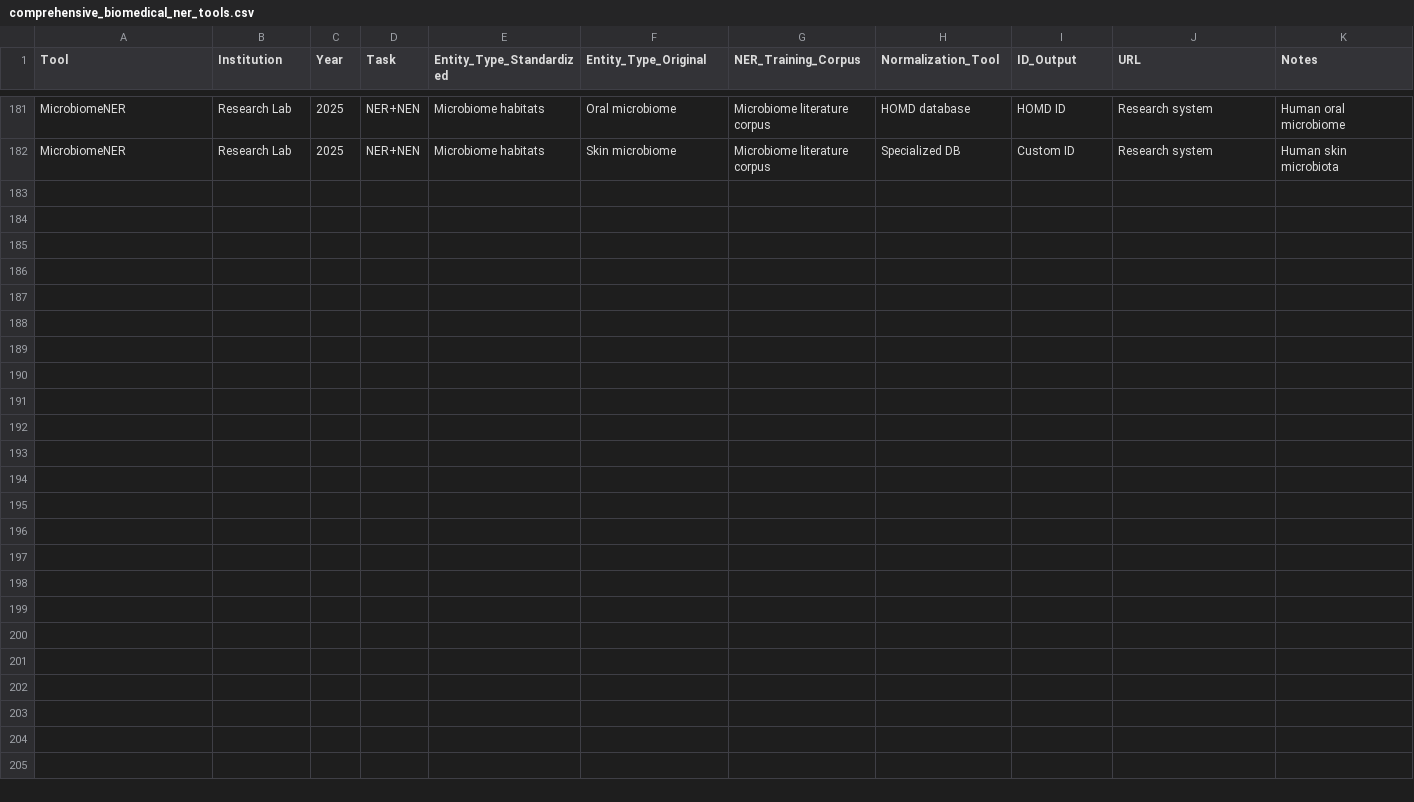
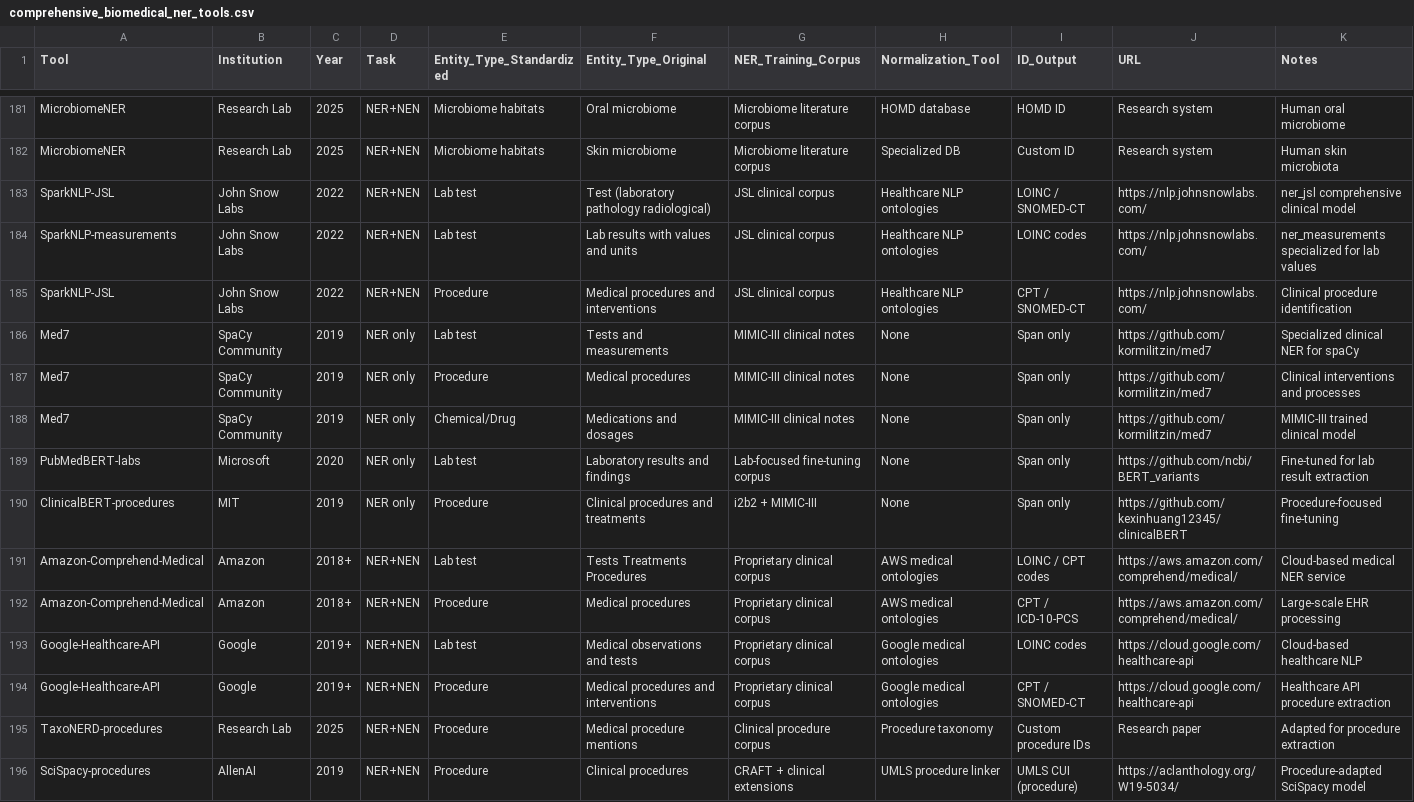
Before and after one commit to chrysabrz/biomedical-ner-explorer, a CSV file: comprehensive_biomedical_ner_tools.csv, drawn as a sheet; only a part is shown, gaps mark what is left out; the diff names each change by its address in the sheet, - before the commit and + after, or states it on an @@ line.

Commit message:
entities and tools added

```diff
--- a/comprehensive_biomedical_ner_tools.csv
+++ b/comprehensive_biomedical_ner_tools.csv
+row 183: SparkNLP-JSL | John Snow Labs | 2022 | NER+NEN | Lab test | Test (laboratory pathology radiological) | JSL clinical corpus | Healthcare NLP ontologies | LOINC / SNOMED-CT | https://nlp.johnsnowlabs.com/ | ner_jsl comprehensive clinical model
+row 184: SparkNLP-measurements | John Snow Labs | 2022 | NER+NEN | Lab test | Lab results with values and units | JSL clinical corpus | Healthcare NLP ontologies | LOINC codes | https://nlp.johnsnowlabs.com/ | ner_measurements specialized for lab values
+row 185: SparkNLP-JSL | John Snow Labs | 2022 | NER+NEN | Procedure | Medical procedures and interventions | JSL clinical corpus | Healthcare NLP ontologies | CPT / SNOMED-CT | https://nlp.johnsnowlabs.com/ | Clinical procedure identification
+row 186: Med7 | SpaCy Community | 2019 | NER only | Lab test | Tests and measurements | MIMIC-III clinical notes | None | Span only | https://github.com/kormilitzin/med7 | Specialized clinical NER for spaCy
+row 187: Med7 | SpaCy Community | 2019 | NER only | Procedure | Medical procedures | MIMIC-III clinical notes | None | Span only | https://github.com/kormilitzin/med7 | Clinical interventions and processes
+row 188: Med7 | SpaCy Community | 2019 | NER only | Chemical/Drug | Medications and dosages | MIMIC-III clinical notes | None | Span only | https://github.com/kormilitzin/med7 | MIMIC-III trained clinical model
+row 189: PubMedBERT-labs | Microsoft | 2020 | NER only | Lab test | Laboratory results and findings | Lab-focused fine-tuning corpus | None | Span only | https://github.com/ncbi/BERT_variants | Fine-tuned for lab result extraction
+row 190: ClinicalBERT-procedures | MIT | 2019 | NER only | Procedure | Clinical procedures and treatments | i2b2 + MIMIC-III | None | Span only | https://github.com/kexinhuang12345/clinicalBERT | Procedure-focused fine-tuning
+row 191: Amazon-Comprehend-Medical | Amazon | 2018+ | NER+NEN | Lab test | Tests Treatments Procedures | Proprietary clinical corpus | AWS medical ontologies | LOINC / CPT codes | https://aws.amazon.com/comprehend/medical/ | Cloud-based medical NER service
+row 192: Amazon-Comprehend-Medical | Amazon | 2018+ | NER+NEN | Procedure | Medical procedures | Proprietary clinical corpus | AWS medical ontologies | CPT / ICD-10-PCS | https://aws.amazon.com/comprehend/medical/ | Large-scale EHR processing
+row 193: Google-Healthcare-API | Google | 2019+ | NER+NEN | Lab test | Medical observations and tests | Proprietary clinical corpus | Google medical ontologies | LOINC codes | https://cloud.google.com/healthcare-api | Cloud-based healthcare NLP
+row 194: Google-Healthcare-API | Google | 2019+ | NER+NEN | Procedure | Medical procedures and interventions | Proprietary clinical corpus | Google medical ontologies | CPT / SNOMED-CT | https://cloud.google.com/healthcare-api | Healthcare API procedure extraction
+row 195: TaxoNERD-procedures | Research Lab | 2025 | NER+NEN | Procedure | Medical procedure mentions | Clinical procedure corpus | Procedure taxonomy | Custom procedure IDs | Research paper | Adapted for procedure extraction
+row 196: SciSpacy-procedures | AllenAI | 2019 | NER+NEN | Procedure | Clinical procedures | CRAFT + clinical extensions | UMLS procedure linker | UMLS CUI (procedure) | https://aclanthology.org/W19-5034/ | Procedure-adapted SciSpacy model
```
